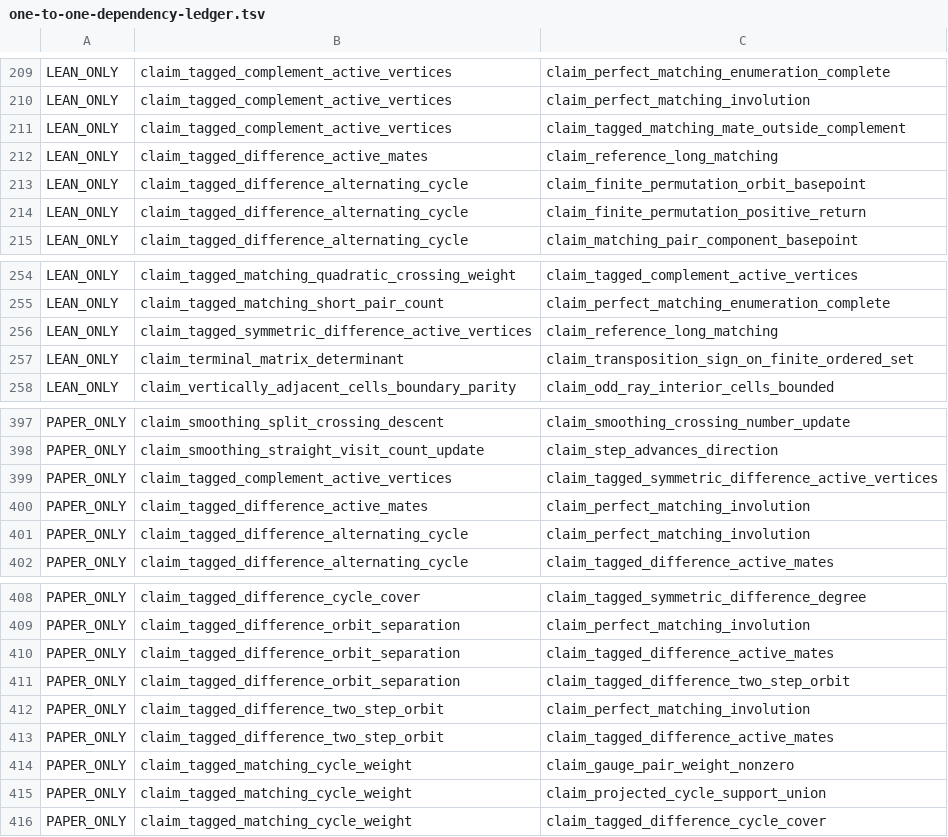
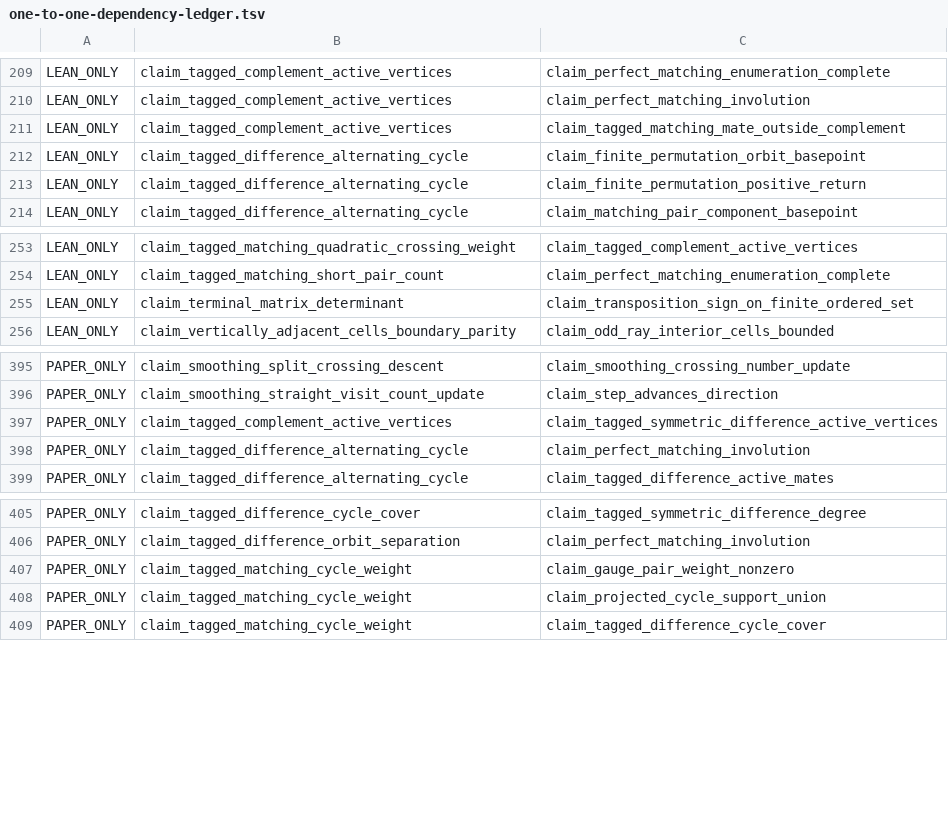
Before and after one commit to masaori/math, a TSV file: exact-solution-of-2d-ising-model-lambda/lean/one-to-one-dependency-ledger.tsv, drawn as a sheet; only a part is shown, gaps mark what is left out; the diff names each change by its address in the sheet, - before the commit and + after, or states it on an @@ line.

```diff
--- a/exact-solution-of-2d-ising-model-lambda/lean/one-to-one-dependency-ledger.tsv
+++ b/exact-solution-of-2d-ising-model-lambda/lean/one-to-one-dependency-ledger.tsv
-row 212: LEAN_ONLY | claim_tagged_difference_active_mates | claim_reference_long_matching
-row 256: LEAN_ONLY | claim_tagged_symmetric_difference_active_vertices | claim_reference_long_matching
-row 400: PAPER_ONLY | claim_tagged_difference_active_mates | claim_perfect_matching_involution
-row 410: PAPER_ONLY | claim_tagged_difference_orbit_separation | claim_tagged_difference_active_mates
-row 411: PAPER_ONLY | claim_tagged_difference_orbit_separation | claim_tagged_difference_two_step_orbit
-row 412: PAPER_ONLY | claim_tagged_difference_two_step_orbit | claim_perfect_matching_involution
-row 413: PAPER_ONLY | claim_tagged_difference_two_step_orbit | claim_tagged_difference_active_mates
```
Also changed, not shown: 7 other files.
